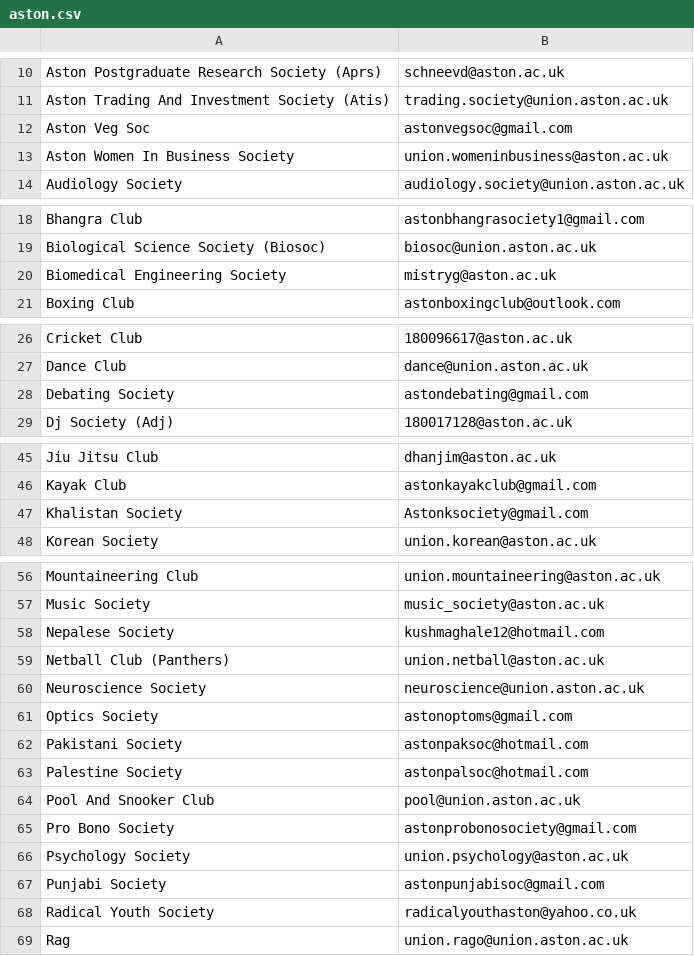
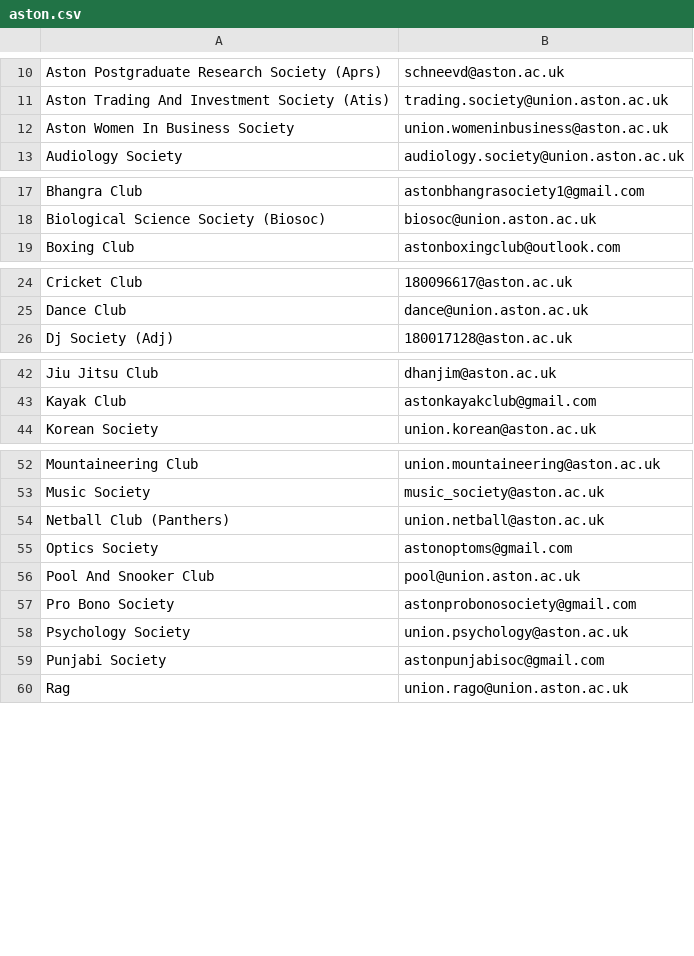
Before and after one commit to kcsoc/society-email-scrape, a CSV file: docs/output/aston.csv, drawn as a sheet; only a part is shown, gaps mark what is left out; the diff covers the shown part only; the diff names each change by its address in the sheet, - before the commit and + after, or states it on an @@ line.

```diff
--- a/docs/output/aston.csv
+++ b/docs/output/aston.csv
-row 12: Aston Veg Soc | astonvegsoc@gmail.com
-row 20: Biomedical Engineering Society | mistryg@aston.ac.uk
-row 28: Debating Society | astondebating@gmail.com
-row 47: Khalistan Society | Astonksociety@gmail.com
-row 58: Nepalese Society | kushmaghale12@hotmail.com
-row 60: Neuroscience Society | neuroscience@union.aston.ac.uk
-row 62: Pakistani Society | astonpaksoc@hotmail.com
-row 63: Palestine Society | astonpalsoc@hotmail.com
-row 68: Radical Youth Society | radicalyouthaston@yahoo.co.uk
```
Also changed, not shown: 1 removed row elsewhere in this file, docs/output/qmul.csv, docs/output/warwick.csv.
